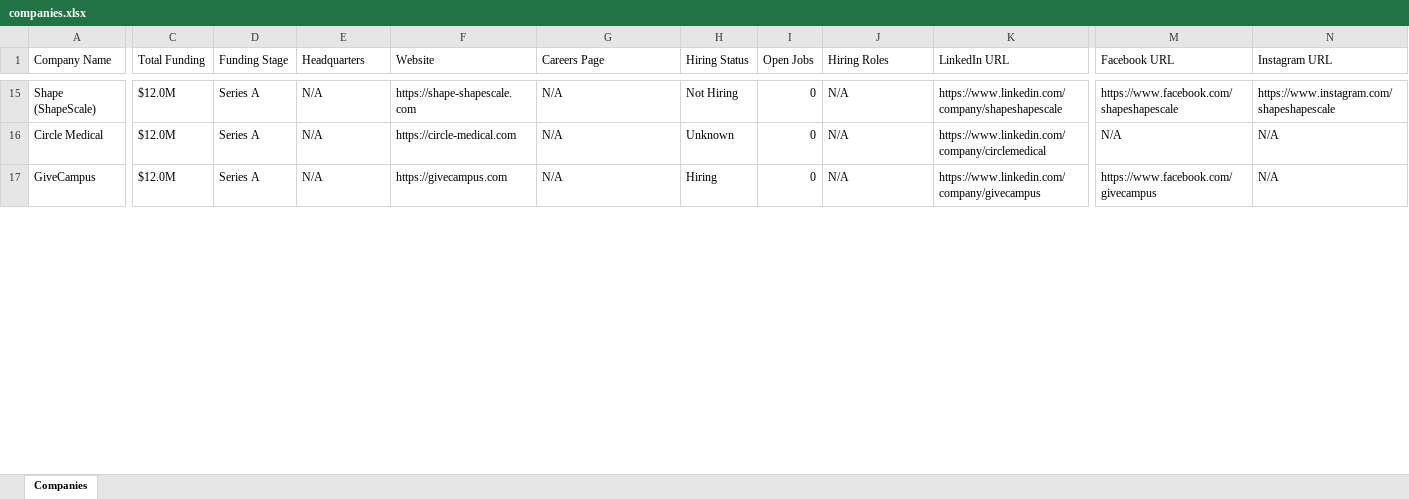
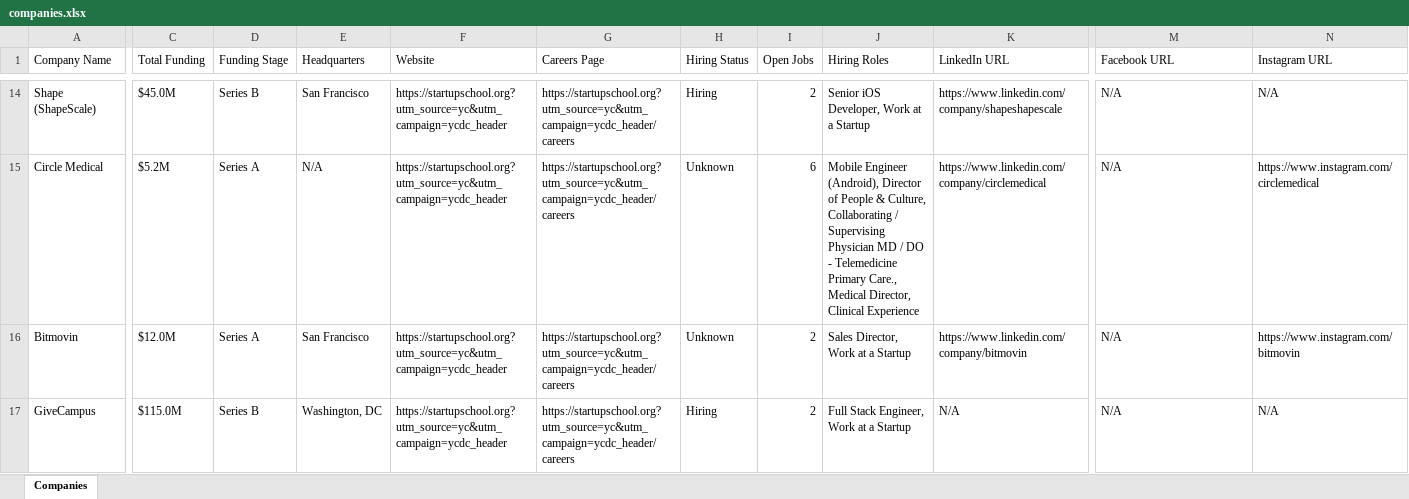
Before and after one commit to usergit535/talent_intelligence_project_2, an Excel workbook: output/companies.xlsx, sheet Companies, drawn as a sheet; only a part is shown, gaps mark what is left out; values as stored, in another font and other column widths than the file's, no cell formats; addresses are those after the commit; rows hold the shown columns only; the diff covers the shown part only; the diff names each change by its address in the sheet, - before the commit and + after, or states it on an @@ line.

```diff
--- a/output/companies.xlsx (sheet Companies)
+++ b/output/companies.xlsx (sheet Companies)
-C14 (Total Funding): $12.0M
+C14 (Total Funding): $45.0M
-D14 (Funding Stage): Series A
+D14 (Funding Stage): Series B
-E14 (Headquarters): N/A
+E14 (Headquarters): San Francisco
-F14 (Website): https://shape-shapescale.com
+F14 (Website): https://startupschool.org?utm_source=yc&utm_campaign=ycdc_header
-G14:G15 (Careers Page): N/A
+G14:G15 (Careers Page): https://startupschool.org?utm_source=yc&utm_campaign=ycdc_header/careers
-H14 (Hiring Status): Not Hiring
+H14 (Hiring Status): Hiring
-I14 (Open Jobs): 0
+I14 (Open Jobs): 2
-J14 (Hiring Roles): N/A
+J14 (Hiring Roles): Senior iOS Developer, Work at a Startup
-M14 (Facebook URL): https://www.facebook.com/shapeshapescale
+M14 (Facebook URL): N/A
-N14 (Instagram URL): https://www.instagram.com/shapeshapescale
+N14 (Instagram URL): N/A
-C15 (Total Funding): $12.0M
+C15 (Total Funding): $5.2M
-F15 (Website): https://circle-medical.com
+F15 (Website): https://startupschool.org?utm_source=yc&utm_campaign=ycdc_header
-I15 (Open Jobs): 0
+I15 (Open Jobs): 6
-J15 (Hiring Roles): N/A
+J15 (Hiring Roles): Mobile Engineer (Android), Director of People & Culture, Collaborating / Supervising Physician MD / DO - Telemedicine Primary Care., Medical Director, Clinical Experience
-N15 (Instagram URL): N/A
+N15 (Instagram URL): https://www.instagram.com/circlemedical
+row 16: Bitmovin | $12.0M | Series A | San Francisco | https://startupschool.org?utm_source=yc&utm_campaign=ycdc_header | https://startupschool.org?utm_source=yc&utm_campaign=ycdc_header/careers | Unknown | 2 | Sales Director, Work at a Startup | https://www.linkedin.com/company/bitmovin | N/A | https://www.instagram.com/bitmovin
-C17 (Total Funding): $12.0M
+C17 (Total Funding): $115.0M
-D17 (Funding Stage): Series A
+D17 (Funding Stage): Series B
-E17 (Headquarters): N/A
+E17 (Headquarters): Washington, DC
-F17 (Website): https://givecampus.com
+F17 (Website): https://startupschool.org?utm_source=yc&utm_campaign=ycdc_header
-G17 (Careers Page): N/A
+G17 (Careers Page): https://startupschool.org?utm_source=yc&utm_campaign=ycdc_header/careers
-I17 (Open Jobs): 0
+I17 (Open Jobs): 2
-J17 (Hiring Roles): N/A
+J17 (Hiring Roles): Full Stack Engineer, Work at a Startup
-K17 (LinkedIn URL): https://www.linkedin.com/company/givecampus
+K17 (LinkedIn URL): N/A
-M17 (Facebook URL): https://www.facebook.com/givecampus
+M17 (Facebook URL): N/A
```
Also changed, not shown: 7 added rows, 8 removed rows and 849 edited cells elsewhere in this sheet, cell formats, 1 other file.
